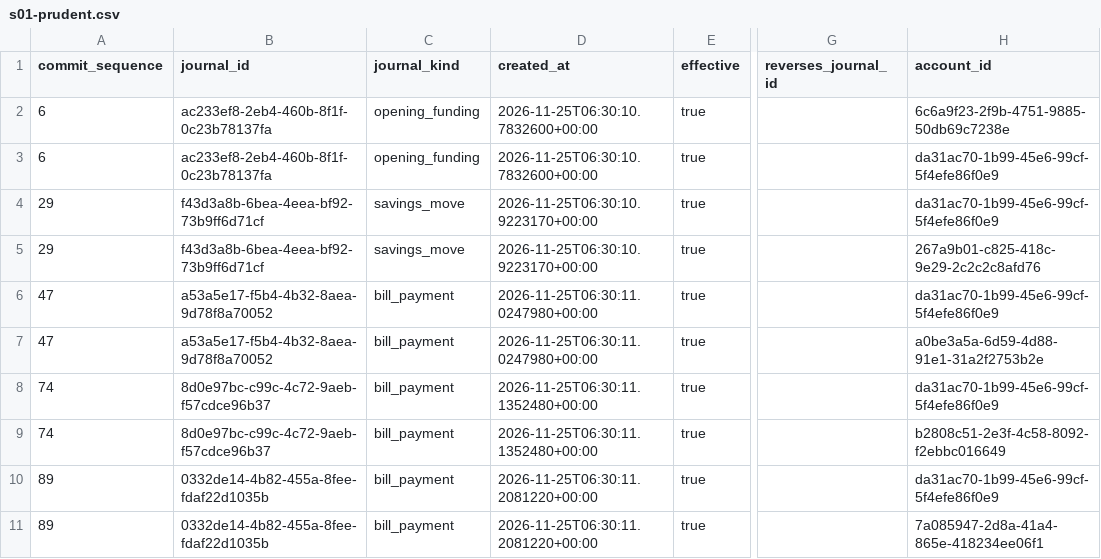
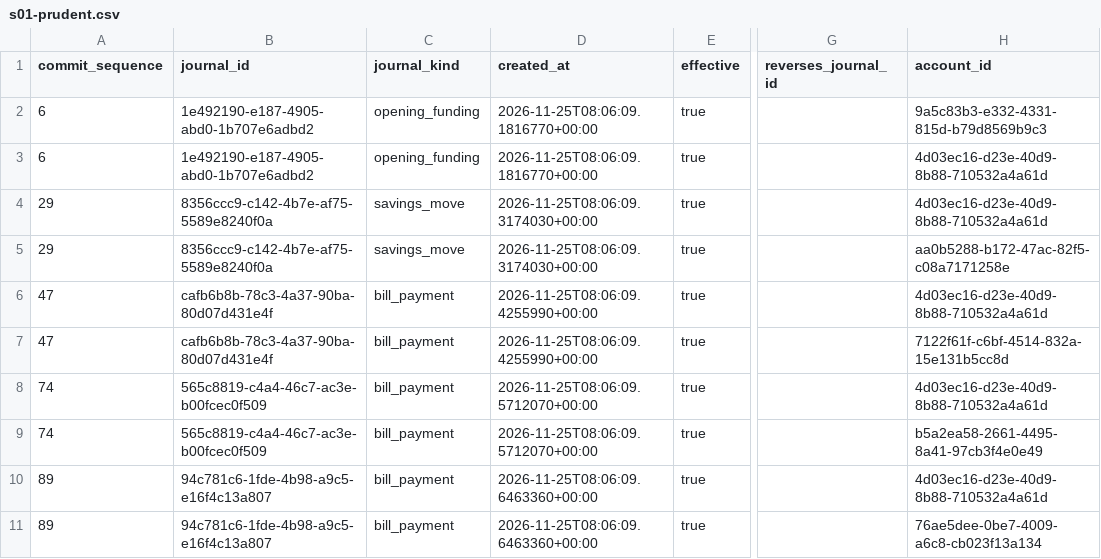
Before and after one commit to Trixxy98/FINMIND---Autonomous-AI-Financial-Behavior-Sandbox-, a CSV file: samples/s01-prudent.csv, drawn as a sheet; only a part is shown, gaps mark what is left out; the diff names each change by its address in the sheet, - before the commit and + after, or states it on an @@ line.

Commit message:
feat(api): outcomes endpoint and export v2 with regenerated samples (ADR-0018 step 2)

```diff
--- a/samples/s01-prudent.csv
+++ b/samples/s01-prudent.csv
-B2:B3 (journal_id): ac233ef8-2eb4-460b-8f1f-0c23b78137fa
+B2:B3 (journal_id): 1e492190-e187-4905-abd0-1b707e6adbd2
-D2:D3 (created_at): 2026-11-25T06:30:10.7832600+00:00
+D2:D3 (created_at): 2026-11-25T08:06:09.1816770+00:00
-H2 (account_id): 6c6a9f23-2f9b-4751-9885-50db69c7238e
+H2 (account_id): 9a5c83b3-e332-4331-815d-b79d8569b9c3
-H3:H4 (account_id): da31ac70-1b99-45e6-99cf-5f4efe86f0e9
+H3:H4 (account_id): 4d03ec16-d23e-40d9-8b88-710532a4a61d
-B4:B5 (journal_id): f43d3a8b-6bea-4eea-bf92-73b9ff6d71cf
+B4:B5 (journal_id): 8356ccc9-c142-4b7e-af75-5589e8240f0a
-D4:D5 (created_at): 2026-11-25T06:30:10.9223170+00:00
+D4:D5 (created_at): 2026-11-25T08:06:09.3174030+00:00
-H5 (account_id): 267a9b01-c825-418c-9e29-2c2c2c8afd76
+H5 (account_id): aa0b5288-b172-47ac-82f5-c08a7171258e
-B6:B7 (journal_id): a53a5e17-f5b4-4b32-8aea-9d78f8a70052
+B6:B7 (journal_id): cafb6b8b-78c3-4a37-90ba-80d07d431e4f
-D6:D7 (created_at): 2026-11-25T06:30:11.0247980+00:00
+D6:D7 (created_at): 2026-11-25T08:06:09.4255990+00:00
-H6 (account_id): da31ac70-1b99-45e6-99cf-5f4efe86f0e9
+H6 (account_id): 4d03ec16-d23e-40d9-8b88-710532a4a61d
-H7 (account_id): a0be3a5a-6d59-4d88-91e1-31a2f2753b2e
+H7 (account_id): 7122f61f-c6bf-4514-832a-15e131b5cc8d
-B8:B9 (journal_id): 8d0e97bc-c99c-4c72-9aeb-f57cdce96b37
+B8:B9 (journal_id): 565c8819-c4a4-46c7-ac3e-b00fcec0f509
-D8:D9 (created_at): 2026-11-25T06:30:11.1352480+00:00
+D8:D9 (created_at): 2026-11-25T08:06:09.5712070+00:00
-H8 (account_id): da31ac70-1b99-45e6-99cf-5f4efe86f0e9
+H8 (account_id): 4d03ec16-d23e-40d9-8b88-710532a4a61d
-H9 (account_id): b2808c51-2e3f-4c58-8092-f2ebbc016649
+H9 (account_id): b5a2ea58-2661-4495-8a41-97cb3f4e0e49
-B10:B11 (journal_id): 0332de14-4b82-455a-8fee-fdaf22d1035b
+B10:B11 (journal_id): 94c781c6-1fde-4b98-a9c5-e16f4c13a807
-D10:D11 (created_at): 2026-11-25T06:30:11.2081220+00:00
+D10:D11 (created_at): 2026-11-25T08:06:09.6463360+00:00
-H10 (account_id): da31ac70-1b99-45e6-99cf-5f4efe86f0e9
+H10 (account_id): 4d03ec16-d23e-40d9-8b88-710532a4a61d
-H11 (account_id): 7a085947-2d8a-41a4-865e-418234ee06f1
+H11 (account_id): 76ae5dee-0be7-4009-a6c8-cb023f13a134
```
Also changed, not shown: samples/s04-adversarial.csv, samples/s07-chaotic.csv, 13 other files.
